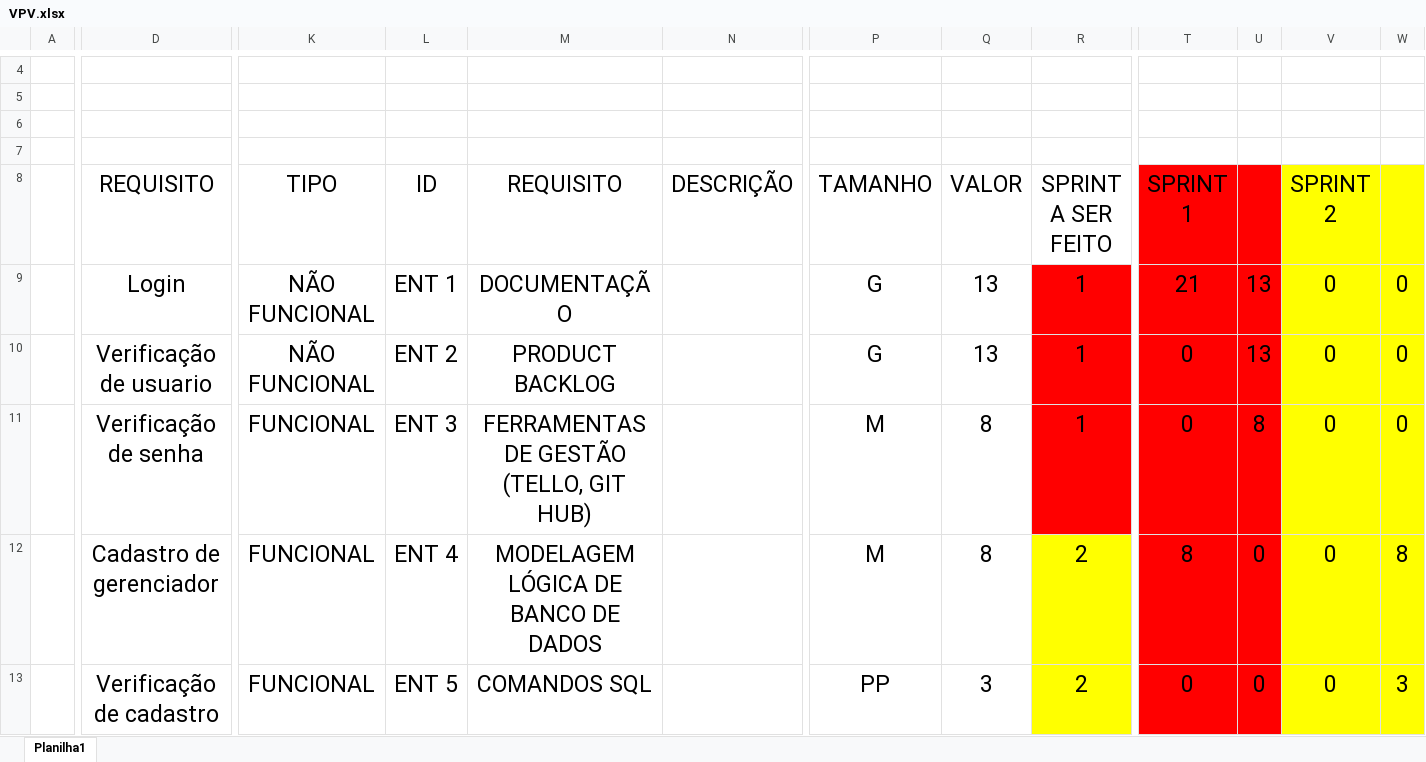
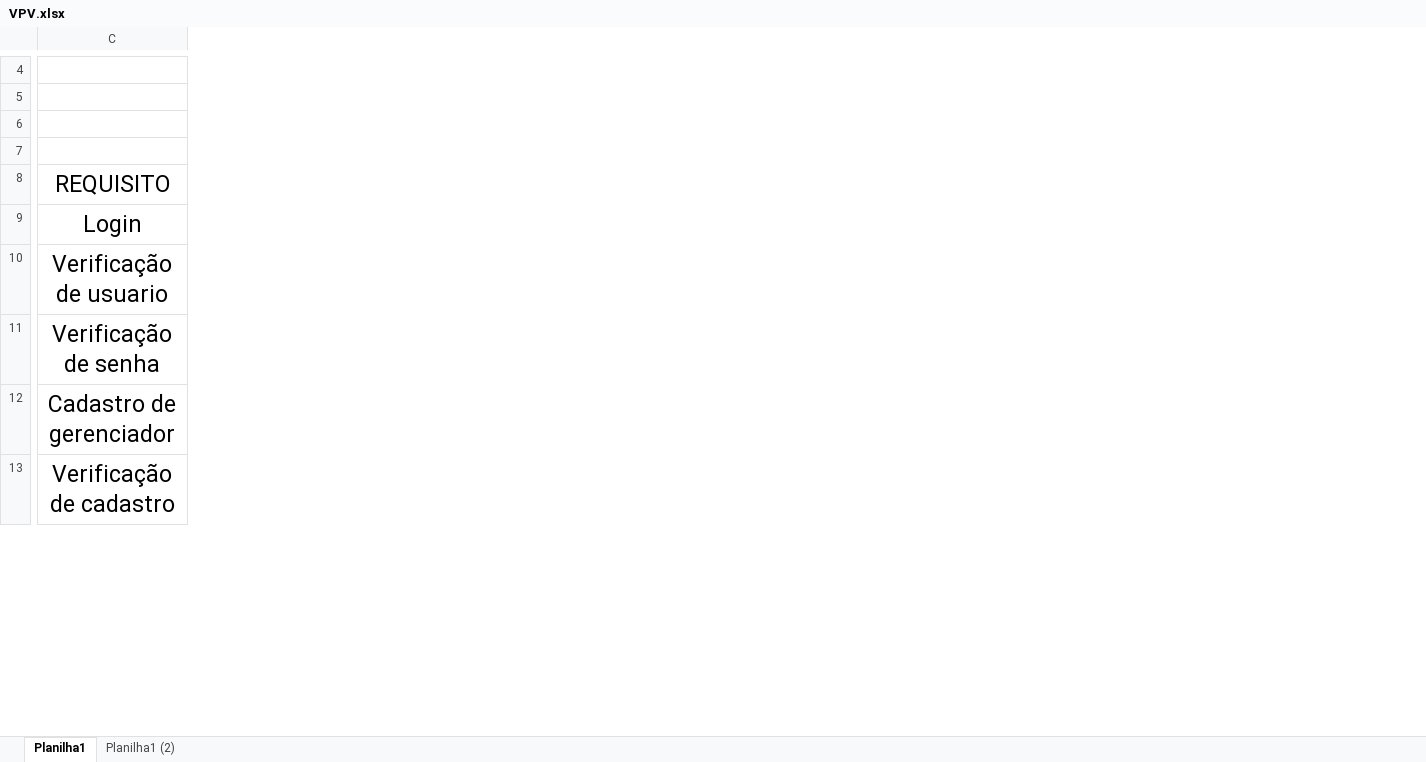
Before and after one commit to MatheusDanielDeToledo/VPV, an Excel workbook: DOCUMENTAÇÃO/VPV.xlsx, sheet Planilha1, drawn as a sheet; only a part is shown, gaps mark what is left out; values as stored, in another font and other column widths than the file's, no borders; charts and pictures and conditional formats not drawn; removed rows and columns are numbered as before the commit, all else as after; the diff covers the shown part only; the diff names each change by its address in the sheet, - before the commit and + after, or states it on an @@ line.

Commit message:
Script banco de dados e modelagem lógica

```diff
--- a/DOCUMENTAÇÃO/VPV.xlsx (sheet Planilha1)
+++ b/DOCUMENTAÇÃO/VPV.xlsx (sheet Planilha1)
+sheet tab: Planilha1 (2)
-column A, empty
-column K (TIPO), rows 9-13: NÃO FUNCIONAL | NÃO FUNCIONAL | FUNCIONAL | FUNCIONAL | FUNCIONAL
-column L (ID), rows 9-13: ENT 1 | ENT 2 | ENT 3 | ENT 4 | ENT 5
-column M (REQUISITO), rows 9-13: DOCUMENTAÇÃO | PRODUCT BACKLOG | FERRAMENTAS DE GESTÃO (TELLO, GIT HUB) | MODELAGEM LÓGICA DE BANCO DE DADOS | COMANDOS SQL
-column N (DESCRIÇÃO), empty
-column P (TAMANHO), rows 9-13: G | G | M | M | PP
-column Q (VALOR), rows 9-13: 13 | 13 | 8 | 8 | 3
-column R (SPRINT A SER FEITO), rows 9-13: 1 | 1 | 1 | 2 | 2
-column T (SPRINT 1), rows 9-13: 21 | 0 | 0 | 8 | 0
-column U, rows 9-13: 13 | 13 | 8 | 0 | 0
-column V (SPRINT 2), rows 9-13: all 0
-column W, rows 9-13: 0 | 0 | 0 | 8 | 3
```
Also changed, not shown: 1 removed row, 5 added columns, 3 removed columns and 2 edited cells elsewhere in this sheet, formulas that keep their value, charts or pictures, 2 other files.
